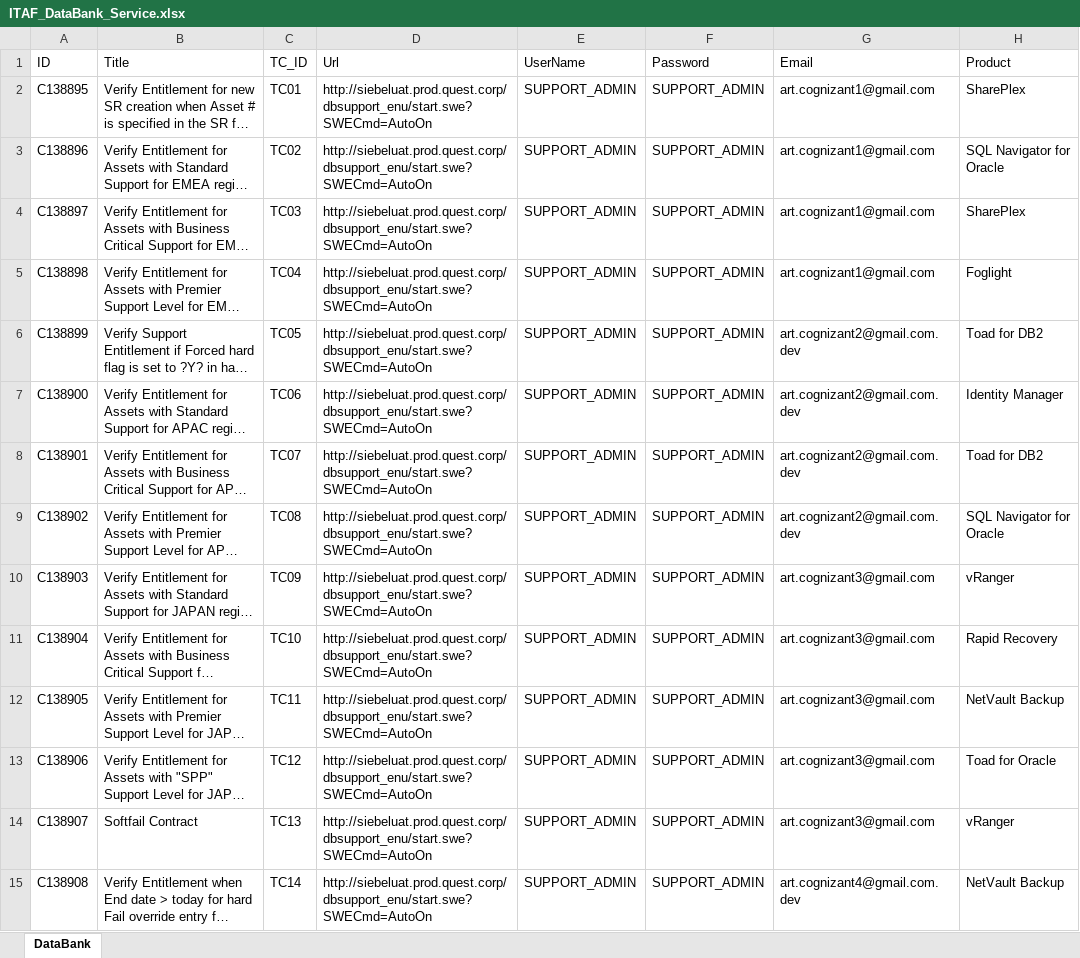
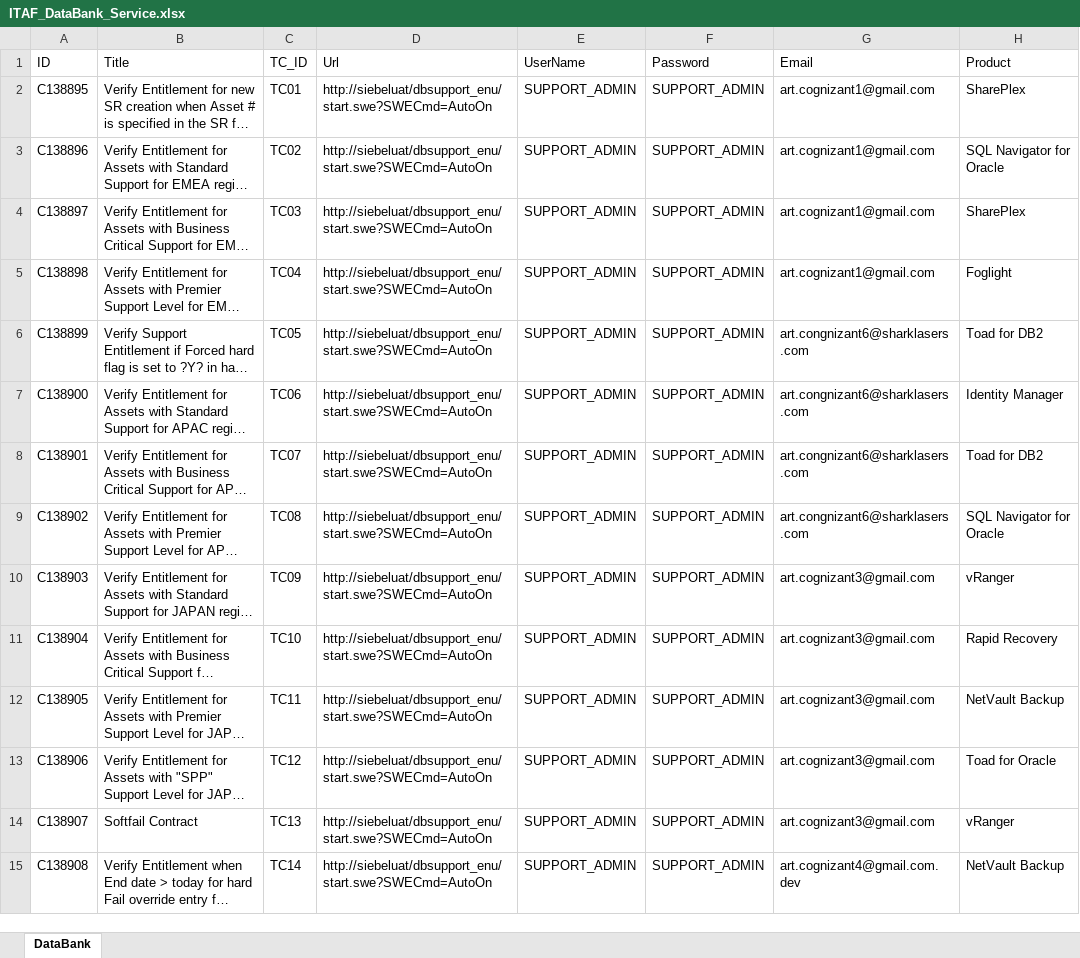
Before and after one commit to QuestTestAutomation/ITAFRepo, an Excel workbook: Dev/Files/Siebel Service/ITAF_DataBank_Service.xlsx, sheet DataBank, drawn as a sheet; only a part is shown; long unchanged cells end in …; values as stored, in another font and other column widths than the file's, no cell formats; the diff covers the shown part only; the diff names each change by its address in the sheet, - before the commit and + after, or states it on an @@ line.

Commit message:
update

```diff
--- a/Dev/Files/Siebel Service/ITAF_DataBank_Service.xlsx (sheet DataBank)
+++ b/Dev/Files/Siebel Service/ITAF_DataBank_Service.xlsx (sheet DataBank)
-D2:D15: http://siebeluat.prod.quest.corp/dbsupport_enu/start.swe?SWECmd=AutoOn
+D2:D15: http://siebeluat/dbsupport_enu/start.swe?SWECmd=AutoOn
-G6:G9: art.cognizant2@gmail.com.dev
+G6:G9: art.congnizant6@sharklasers.com
```
Also changed, not shown: 78 edited cells elsewhere in this sheet, cell formats.
